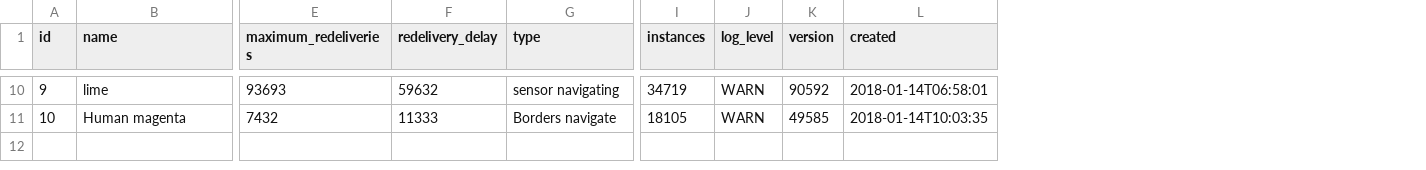
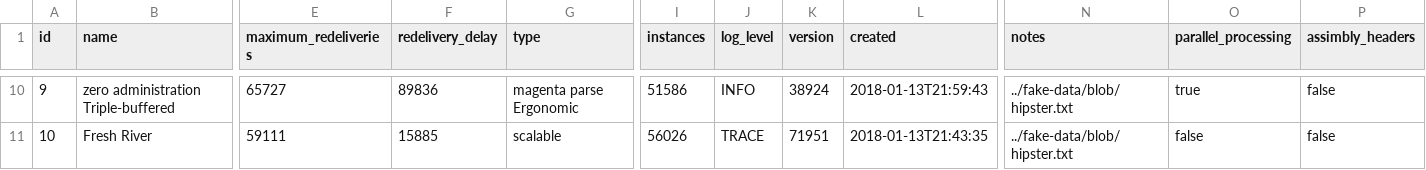
Before and after one commit to assimbly/gateway, a CSV file: src/main/resources/config/liquibase/fake-data/flow.csv, drawn as a sheet; only a part is shown, gaps mark what is left out; the diff covers the shown part only; the diff names each change by its address in the sheet, - before the commit and + after, or states it on an @@ line.

Commit message:
Add support for new database fields: notes, parallelProcessing and AssimblyHeaders.

```diff
--- a/src/main/resources/config/liquibase/fake-data/flow.csv
+++ b/src/main/resources/config/liquibase/fake-data/flow.csv
+column N (notes), rows 10-11: ../fake-data/blob/hipster.txt | ../fake-data/blob/hipster.txt
+column O (parallel_processing), rows 10-11: true | false
+column P (assimbly_headers), rows 10-11: false | false
-B10 (name): lime
+B10 (name): zero administration Triple-buffered
-E10 (maximum_redeliveries): 93693
+E10 (maximum_redeliveries): 65727
-F10 (redelivery_delay): 59632
+F10 (redelivery_delay): 89836
-G10 (type): sensor navigating
+G10 (type): magenta parse Ergonomic
-I10 (instances): 34719
+I10 (instances): 51586
-J10 (log_level): WARN
+J10 (log_level): INFO
-K10 (version): 90592
+K10 (version): 38924
-L10 (created): 2018-01-14T06:58:01
+L10 (created): 2018-01-13T21:59:43
-B11 (name): Human magenta
+B11 (name): Fresh River
-E11 (maximum_redeliveries): 7432
+E11 (maximum_redeliveries): 59111
-F11 (redelivery_delay): 11333
+F11 (redelivery_delay): 15885
-G11 (type): Borders navigate
+G11 (type): scalable
-I11 (instances): 18105
+I11 (instances): 56026
-J11 (log_level): WARN
+J11 (log_level): TRACE
-K11 (version): 49585
+K11 (version): 71951
-L11 (created): 2018-01-14T10:03:35
+L11 (created): 2018-01-13T21:43:35
```
Also changed, not shown: 56 edited cells elsewhere in this file, 9 other files.
